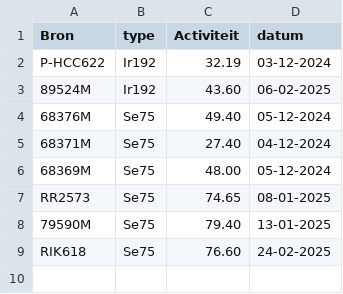
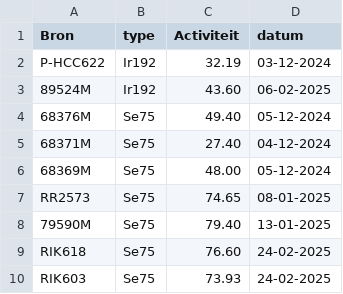
Before and after one commit to vincepall/rt, a CSV file: bronnen.csv, drawn as a sheet.

Commit message:
Update bronnen.csv

```diff
--- a/bronnen.csv
+++ b/bronnen.csv
@@ -9 +9,2 @@ RR2573,Se75,74.65,08-01-2025
 RIK618,Se75,76.60,24-02-2025
+RIK603,Se75,73.93,24-02-2025
```
